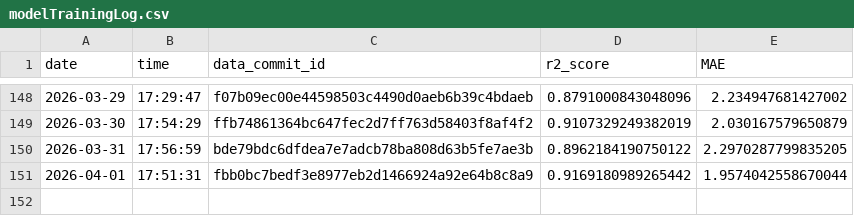
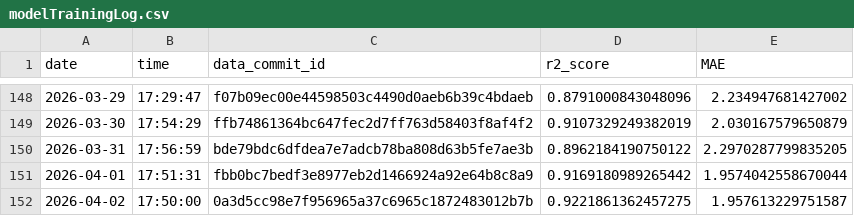
Before and after one commit to Markus-Ehrlich/MLGS, a CSV file: logs/modelTrainingLog.csv, drawn as a sheet; only a part is shown, gaps mark what is left out; the diff names each change by its address in the sheet, - before the commit and + after, or states it on an @@ line.

```diff
--- a/logs/modelTrainingLog.csv
+++ b/logs/modelTrainingLog.csv
+row 152: 2026-04-02 | 17:50:00 | 0a3d5cc98e7f956965a37c6965c1872483012b7b | 0.9221861362457275 | 1.957613229751587
```
Also changed, not shown: 2 other files.
